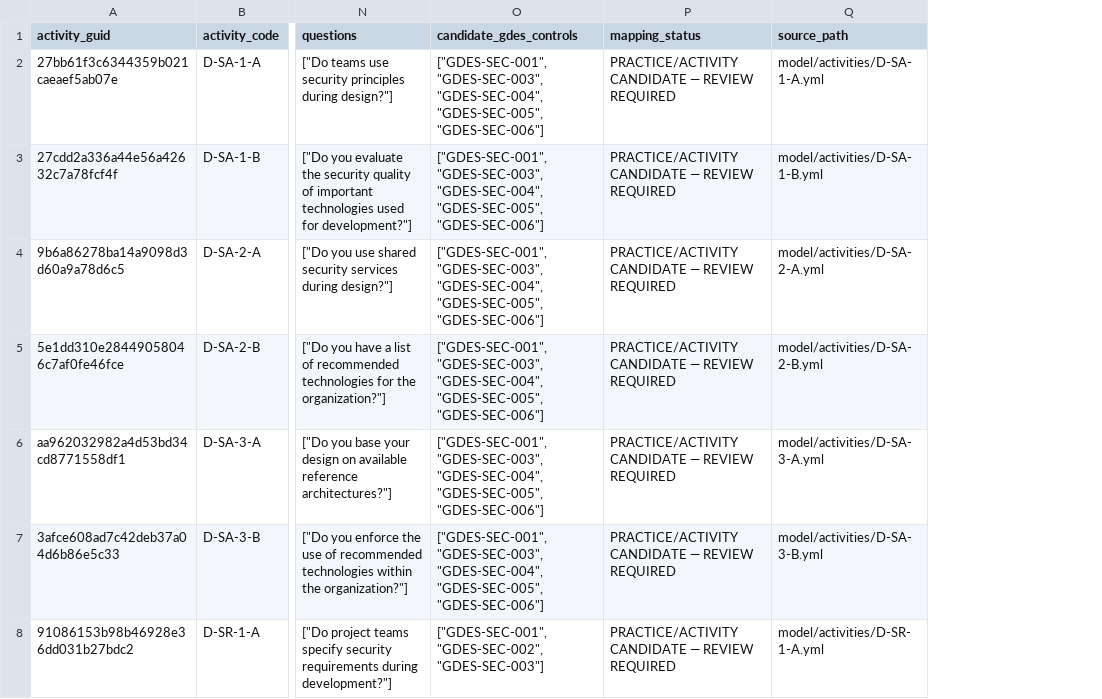
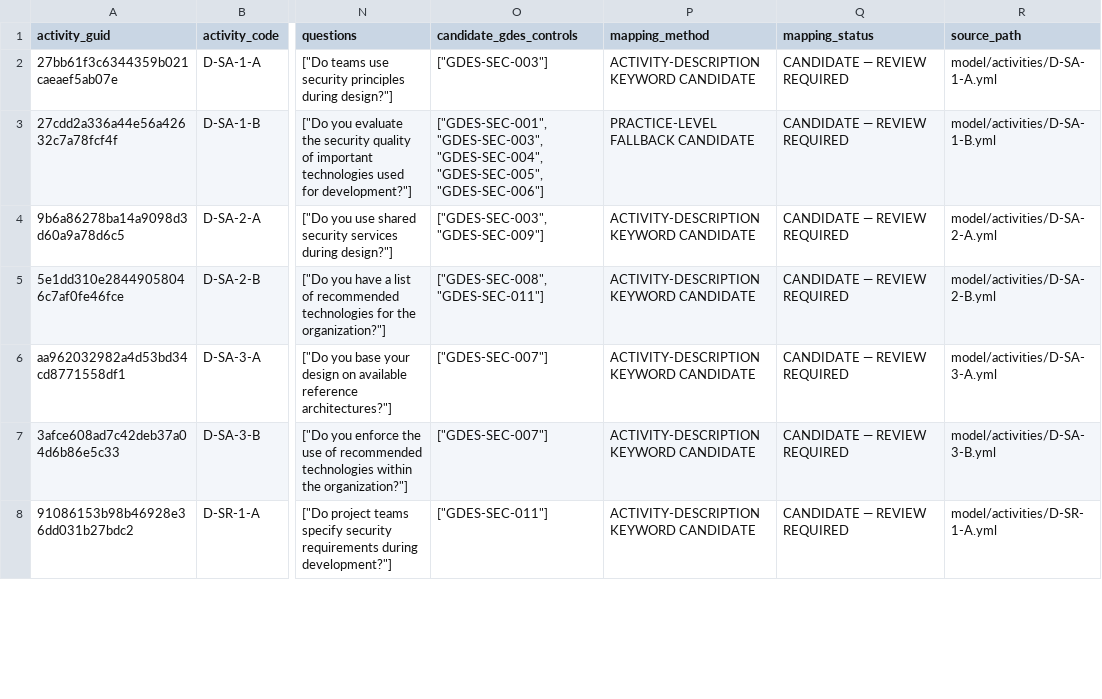
Before and after one commit to muchlisbstg/Full-stack-product-development, a CSV file: docs/registers/data/GDES_SAMM_ACTIVITY_CATALOG_v2.2.0.csv, drawn as a sheet; only a part is shown, gaps mark what is left out; addresses are those after the commit; the diff covers the shown part only; the diff names each change by its address in the sheet, - before the commit and + after, or states it on an @@ line.

```diff
--- a/docs/registers/data/GDES_SAMM_ACTIVITY_CATALOG_v2.2.0.csv
+++ b/docs/registers/data/GDES_SAMM_ACTIVITY_CATALOG_v2.2.0.csv
+column P (mapping_method), rows 2-8: ACTIVITY-DESCRIPTION KEYWORD CANDIDATE | PRACTICE-LEVEL FALLBACK CANDIDATE | ACTIVITY-DESCRIPTION KEYWORD CANDIDATE | ACTIVITY-DESCRIPTION KEYWORD CANDIDATE | ACTIVITY-DESCRIPTION KEYWORD CANDIDATE | ACTIVITY-DESCRIPTION KEYWORD CANDIDATE | ACTIVITY-DESCRIPTION KEYWORD CANDIDATE
-O2 (candidate_gdes_controls): ["GDES-SEC-001", "GDES-SEC-003", "GDES-SEC-004", "GDES-SEC-005", "GDES-SEC-006"]
+O2 (candidate_gdes_controls): ["GDES-SEC-003"]
-Q2:Q8 (mapping_status): PRACTICE/ACTIVITY CANDIDATE — REVIEW REQUIRED
+Q2:Q8 (mapping_status): CANDIDATE — REVIEW REQUIRED
-O4 (candidate_gdes_controls): ["GDES-SEC-001", "GDES-SEC-003", "GDES-SEC-004", "GDES-SEC-005", "GDES-SEC-006"]
+O4 (candidate_gdes_controls): ["GDES-SEC-003", "GDES-SEC-009"]
-O5 (candidate_gdes_controls): ["GDES-SEC-001", "GDES-SEC-003", "GDES-SEC-004", "GDES-SEC-005", "GDES-SEC-006"]
+O5 (candidate_gdes_controls): ["GDES-SEC-008", "GDES-SEC-011"]
-O6:O7 (candidate_gdes_controls): ["GDES-SEC-001", "GDES-SEC-003", "GDES-SEC-004", "GDES-SEC-005", "GDES-SEC-006"]
+O6:O7 (candidate_gdes_controls): ["GDES-SEC-007"]
-O8 (candidate_gdes_controls): ["GDES-SEC-001", "GDES-SEC-002", "GDES-SEC-003"]
+O8 (candidate_gdes_controls): ["GDES-SEC-011"]
```
Also changed, not shown: 146 edited cells elsewhere in this file, docs/registers/data/GDES_TCASVS_REQUIREMENT_CATALOG_v5.0.0.csv, 1 other file.
